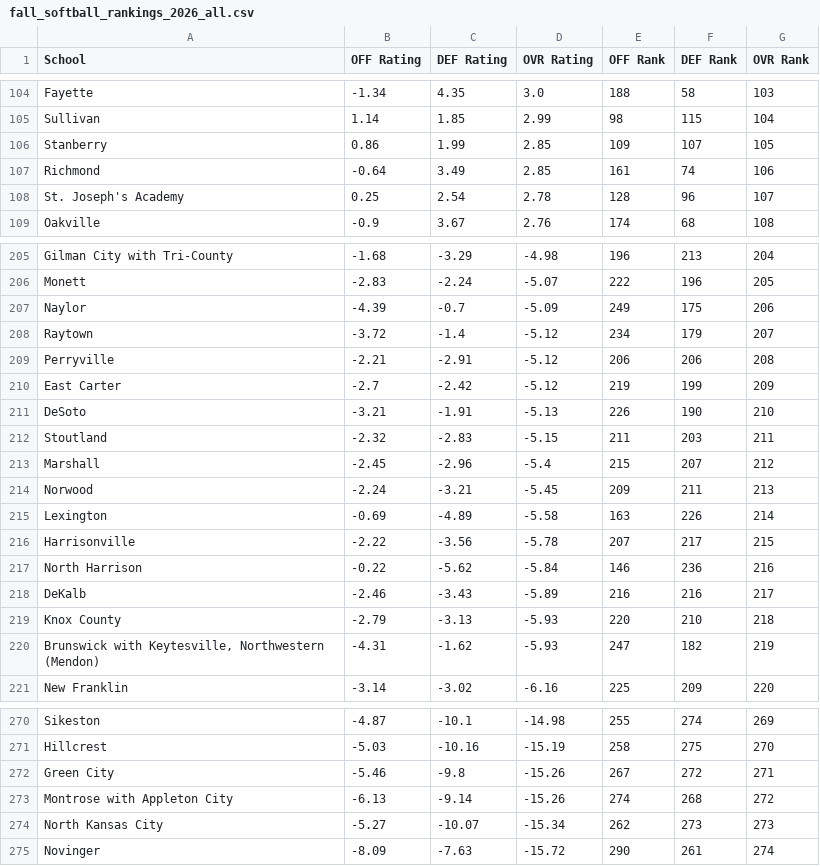
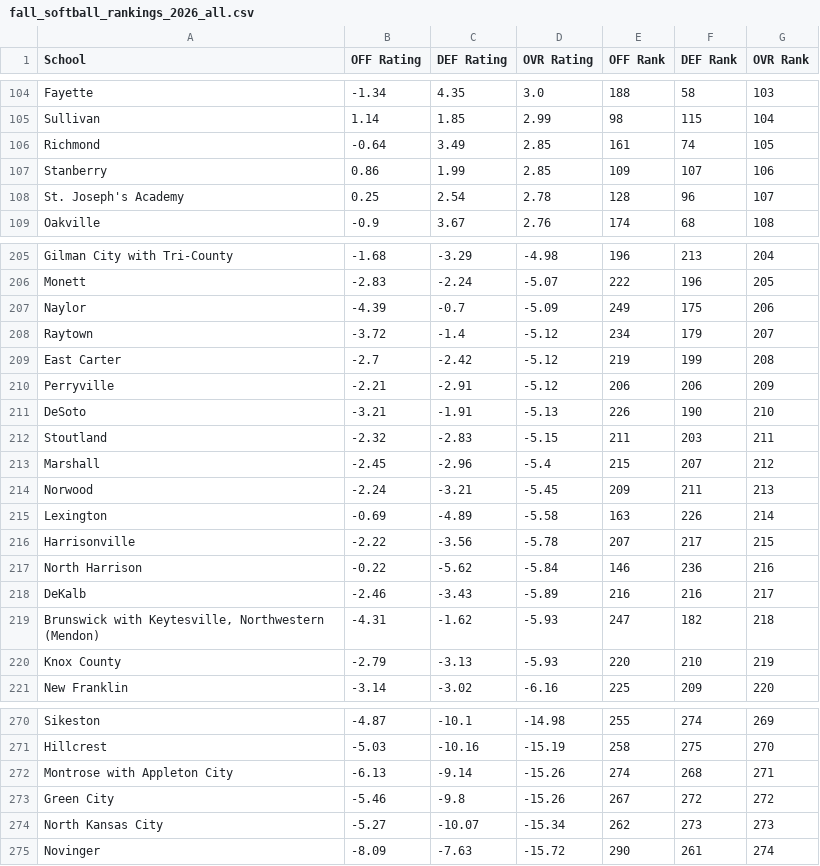
Before and after one commit to AllMOSports/Fall_Softball_Ratings_2026, a CSV file: fall_softball_rankings_2026_all.csv, drawn as a sheet; only a part is shown, gaps mark what is left out; the diff covers the shown part only.

```diff
--- a/fall_softball_rankings_2026_all.csv
+++ b/fall_softball_rankings_2026_all.csv
@@ -105,4 +105,4 @@ Fayette,-1.34,4.35,3.0,188,58,103
 Sullivan,1.14,1.85,2.99,98,115,104
-Stanberry,0.86,1.99,2.85,109,107,105
-Richmond,-0.64,3.49,2.85,161,74,106
+Richmond,-0.64,3.49,2.85,161,74,105
+Stanberry,0.86,1.99,2.85,109,107,106
 St. Joseph's Academy,0.25,2.54,2.78,128,96,107
@@ -208,4 +208,4 @@ Naylor,-4.39,-0.7,-5.09,249,175,206
 Raytown,-3.72,-1.4,-5.12,234,179,207
-Perryville,-2.21,-2.91,-5.12,206,206,208
-East Carter,-2.7,-2.42,-5.12,219,199,209
+East Carter,-2.7,-2.42,-5.12,219,199,208
+Perryville,-2.21,-2.91,-5.12,206,206,209
 DeSoto,-3.21,-1.91,-5.13,226,190,210
@@ -218,4 +218,4 @@ North Harrison,-0.22,-5.62,-5.84,146,236,216
 DeKalb,-2.46,-3.43,-5.89,216,216,217
-Knox County,-2.79,-3.13,-5.93,220,210,218
-"Brunswick with Keytesville, Northwestern (Mendon)",-4.31,-1.62,-5.93,247,182,219
+"Brunswick with Keytesville, Northwestern (Mendon)",-4.31,-1.62,-5.93,247,182,218
+Knox County,-2.79,-3.13,-5.93,220,210,219
 New Franklin,-3.14,-3.02,-6.16,225,209,220
@@ -271,4 +271,4 @@ Sikeston,-4.87,-10.1,-14.98,255,274,269
 Hillcrest,-5.03,-10.16,-15.19,258,275,270
-Green City,-5.46,-9.8,-15.26,267,272,271
-Montrose with Appleton City,-6.13,-9.14,-15.26,274,268,272
+Montrose with Appleton City,-6.13,-9.14,-15.26,274,268,271
+Green City,-5.46,-9.8,-15.26,267,272,272
 North Kansas City,-5.27,-10.07,-15.34,262,273,273
```
Also changed, not shown: 5 added rows, 5 removed rows and 6 edited cells elsewhere in this file, fall_softball_rankings_2026_class1.csv, fall_softball_rankings_2026_class3.csv, 12 other files.
